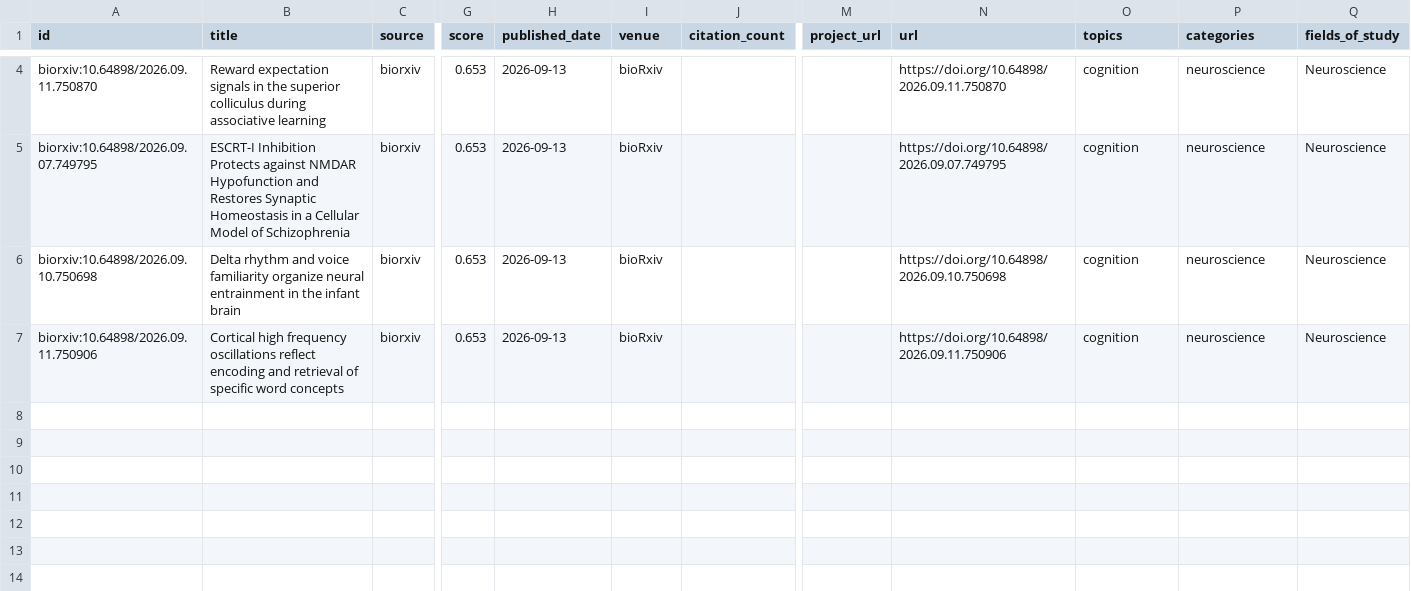
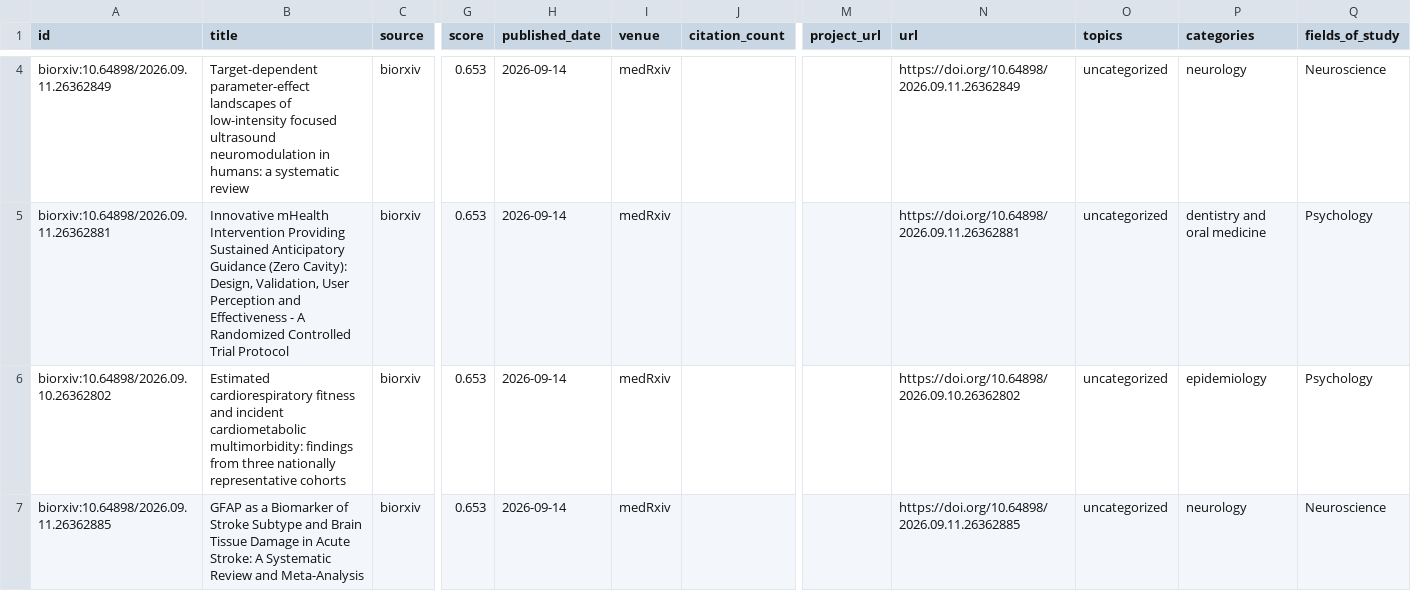
Before and after one commit to JayeCheng/paper-learning-system, a CSV file: data/exports/daily_papers.csv, drawn as a sheet; only a part is shown, gaps mark what is left out; the diff covers the shown part only; the diff names each change by its address in the sheet, - before the commit and + after, or states it on an @@ line.

```diff
--- a/data/exports/daily_papers.csv
+++ b/data/exports/daily_papers.csv
-A4 (id): biorxiv:10.64898/2026.09.11.750870
+A4 (id): biorxiv:10.64898/2026.09.11.26362849
-B4 (title): Reward expectation signals in the superior colliculus during associative learning
+B4 (title): Target-dependent parameter-effect landscapes of low-intensity focused ultrasound neuromodulation in humans: a systematic review
-H4:H7 (published_date): 2026-09-13
+H4:H7 (published_date): 2026-09-14
-I4:I7 (venue): bioRxiv
+I4:I7 (venue): medRxiv
-N4 (url): https://doi.org/10.64898/2026.09.11.750870
+N4 (url): https://doi.org/10.64898/2026.09.11.26362849
-O4:O7 (topics): cognition
+O4:O7 (topics): uncategorized
-P4 (categories): neuroscience
+P4 (categories): neurology
-A5 (id): biorxiv:10.64898/2026.09.07.749795
+A5 (id): biorxiv:10.64898/2026.09.11.26362881
-B5 (title): ESCRT-I Inhibition Protects against NMDAR Hypofunction and Restores Synaptic Homeostasis in a Cellular Model of Schizophrenia
+B5 (title): Innovative mHealth Intervention Providing Sustained Anticipatory Guidance (Zero Cavity): Design, Validation, User Perception and Effectiveness - A Randomized Controlled Trial Protocol
-N5 (url): https://doi.org/10.64898/2026.09.07.749795
+N5 (url): https://doi.org/10.64898/2026.09.11.26362881
-P5 (categories): neuroscience
+P5 (categories): dentistry and oral medicine
-Q5:Q6 (fields_of_study): Neuroscience
+Q5:Q6 (fields_of_study): Psychology
-A6 (id): biorxiv:10.64898/2026.09.10.750698
+A6 (id): biorxiv:10.64898/2026.09.10.26362802
-B6 (title): Delta rhythm and voice familiarity organize neural entrainment in the infant brain
+B6 (title): Estimated cardiorespiratory fitness and incident cardiometabolic multimorbidity: findings from three nationally representative cohorts
-N6 (url): https://doi.org/10.64898/2026.09.10.750698
+N6 (url): https://doi.org/10.64898/2026.09.10.26362802
-P6 (categories): neuroscience
+P6 (categories): epidemiology
-A7 (id): biorxiv:10.64898/2026.09.11.750906
+A7 (id): biorxiv:10.64898/2026.09.11.26362885
-B7 (title): Cortical high frequency oscillations reflect encoding and retrieval of specific word concepts
+B7 (title): GFAP as a Biomarker of Stroke Subtype and Brain Tissue Damage in Acute Stroke: A Systematic Review and Meta-Analysis
-N7 (url): https://doi.org/10.64898/2026.09.11.750906
+N7 (url): https://doi.org/10.64898/2026.09.11.26362885
-P7 (categories): neuroscience
+P7 (categories): neurology
```
Also changed, not shown: 1 added row, 1 removed row and 8 edited cells elsewhere in this file, data/exports/papers.csv, data/exports/reading_status.csv, 12 other files.
